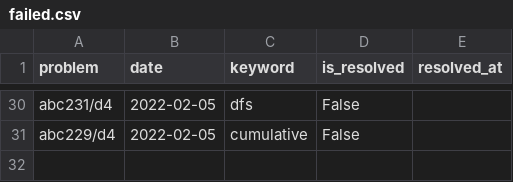
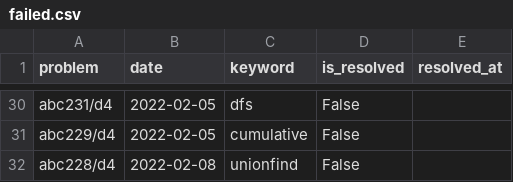
Before and after one commit to YadaYuki/atcoder-, a CSV file: csv/failed.csv, drawn as a sheet; only a part is shown, gaps mark what is left out; the diff names each change by its address in the sheet, - before the commit and + after, or states it on an @@ line.

Commit message:
Failed to solve  d4 😢

```diff
--- a/csv/failed.csv
+++ b/csv/failed.csv
+row 32: abc228/d4 | 2022-02-08 | unionfind | False
```
